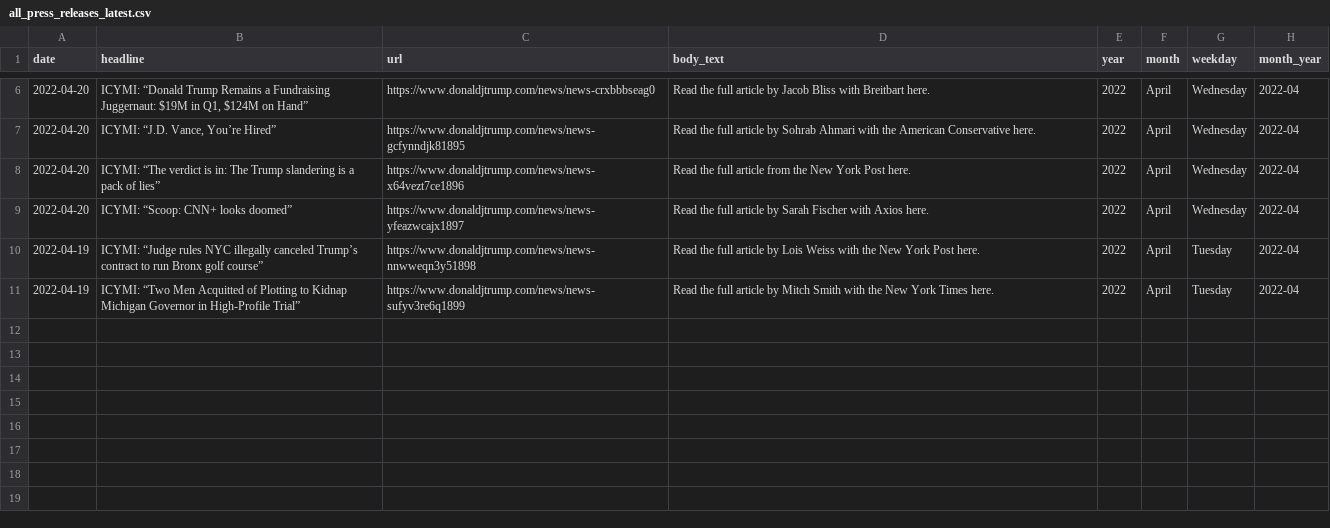
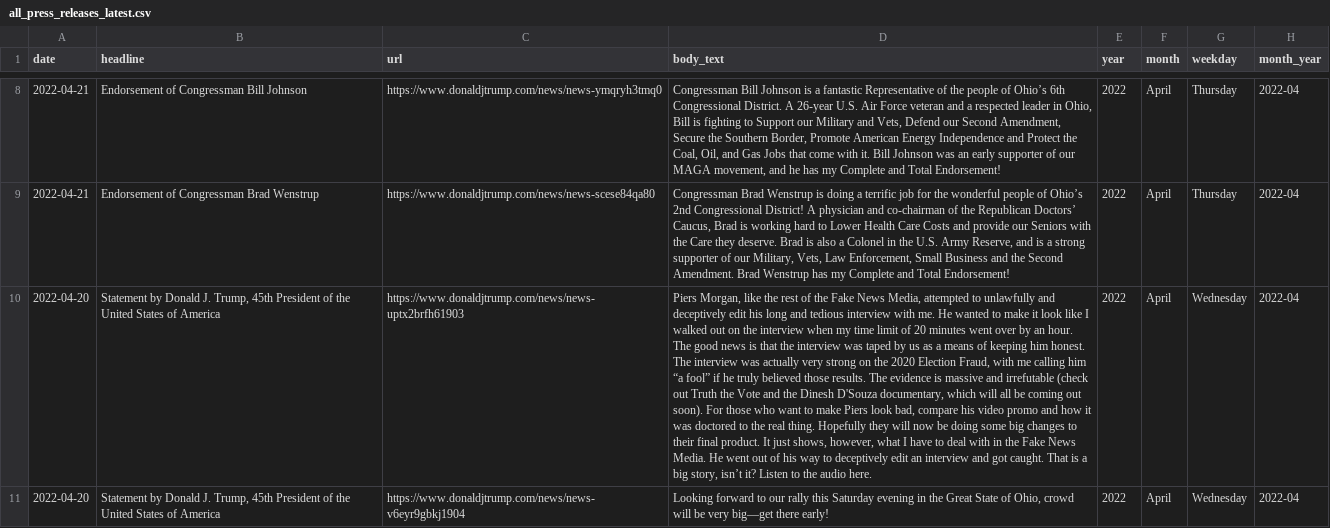
Before and after one commit to gridviz/trump-releases, a CSV file: data/processed/all_press_releases_latest.csv, drawn as a sheet; only a part is shown, gaps mark what is left out; removed rows and columns are numbered as before the commit, all else as after; the diff covers the shown part only; the diff names each change by its address in the sheet, - before the commit and + after, or states it on an @@ line.

```diff
--- a/data/processed/all_press_releases_latest.csv
+++ b/data/processed/all_press_releases_latest.csv
-A8:A9 (date): 2022-04-20
+A8:A9 (date): 2022-04-21
-B8 (headline): ICYMI: “Donald Trump Remains a Fundraising Juggernaut: $19M in Q1, $124M on Hand”
+B8 (headline): Endorsement of Congressman Bill Johnson
-C8 (url): https://www.donaldjtrump.com/news/news-crxbbbseag0
+C8 (url): https://www.donaldjtrump.com/news/news-ymqryh3tmq0
-D8 (body_text): Read the full article by Jacob Bliss with Breitbart here.
+D8 (body_text): Congressman Bill Johnson is a fantastic Representative of the people of Ohio’s 6th Congressional District. A 26-year U.S. Air Force veteran and a respected leader in Ohio, Bill is fighting to Support our Military and Vets, Defend our Second Amendment, Secure the Southern Border, Promote American Energy Independence and Protect the Coal, Oil, and Gas Jobs that come with it. Bill Johnson was an early supporter of our MAGA movement, and he has my Complete and Total Endorsement!
-G8:G9 (weekday): Wednesday
+G8:G9 (weekday): Thursday
-B9 (headline): ICYMI: “J.D. Vance, You’re Hired”
+B9 (headline): Endorsement of Congressman Brad Wenstrup
-C9 (url): https://www.donaldjtrump.com/news/news-gcfynndjk81895
+C9 (url): https://www.donaldjtrump.com/news/news-scese84qa80
-D9 (body_text): Read the full article by Sohrab Ahmari with the American Conservative here.
+D9 (body_text): Congressman Brad Wenstrup is doing a terrific job for the wonderful people of Ohio’s 2nd Congressional District! A physician and co-chairman of the Republican Doctors’ Caucus, Brad is working hard to Lower Health Care Costs and provide our Seniors with the Care they deserve. Brad is also a Colonel in the U.S. Army Reserve, and is a strong supporter of our Military, Vets, Law Enforcement, Small Business and the Second Amendment. Brad Wenstrup has my Complete and Total Endorsement!
-B10 (headline): ICYMI: “The verdict is in: The Trump slandering is a pack of lies”
+B10 (headline): Statement by Donald J. Trump, 45th President of the United States of America
-C10 (url): https://www.donaldjtrump.com/news/news-x64vezt7ce1896
+C10 (url): https://www.donaldjtrump.com/news/news-uptx2brfh61903
-D10 (body_text): Read the full article from the New York Post here.
+D10 (body_text): Piers Morgan, like the rest of the Fake News Media, attempted to unlawfully and deceptively edit his long and tedious interview with me. He wanted to make it look like I walked out on the interview when my time limit of 20 minutes went over by an hour. The good news is that the interview was taped by us as a means of keeping him honest. The interview was actually very strong on the 2020 Election Fraud, with me calling him “a fool” if he truly believed those results. The evidence is massive and irrefutable (check out Truth the Vote and the Dinesh D'Souza documentary, which will all be coming out soon). For those who want to make Piers look bad, compare his video promo and how it was doctored to the real thing. Hopefully they will now be doing some big changes to their final product. It just shows, however, what I have to deal with in the Fake News Media. He went out of his way to deceptively edit an interview and got caught. That is a big story, isn’t it? Listen to the audio here.
-B11 (headline): ICYMI: “Scoop: CNN+ looks doomed”
+B11 (headline): Statement by Donald J. Trump, 45th President of the United States of America
-C11 (url): https://www.donaldjtrump.com/news/news-yfeazwcajx1897
+C11 (url): https://www.donaldjtrump.com/news/news-v6eyr9gbkj1904
-D11 (body_text): Read the full article by Sarah Fischer with Axios here.
+D11 (body_text): Looking forward to our rally this Saturday evening in the Great State of Ohio, crowd will be very big—get there early!
-row 10: 2022-04-19 | ICYMI: “Judge rules NYC illegally canceled Trump’s contract to run Bronx golf course” | https://www.donaldjtrump.com/news/news-nnwweqn3y51898 | Read the full article by Lois Weiss with the New York Post here. | 2022 | April | Tuesday | 2022-04
-row 11: 2022-04-19 | ICYMI: “Two Men Acquitted of Plotting to Kidnap Michigan Governor in High-Profile Trial” | https://www.donaldjtrump.com/news/news-sufyv3re6q1899 | Read the full article by Mitch Smith with the New York Times here. | 2022 | April | Tuesday | 2022-04
```
Also changed, not shown: 2 added rows and 18 edited cells elsewhere in this file.
